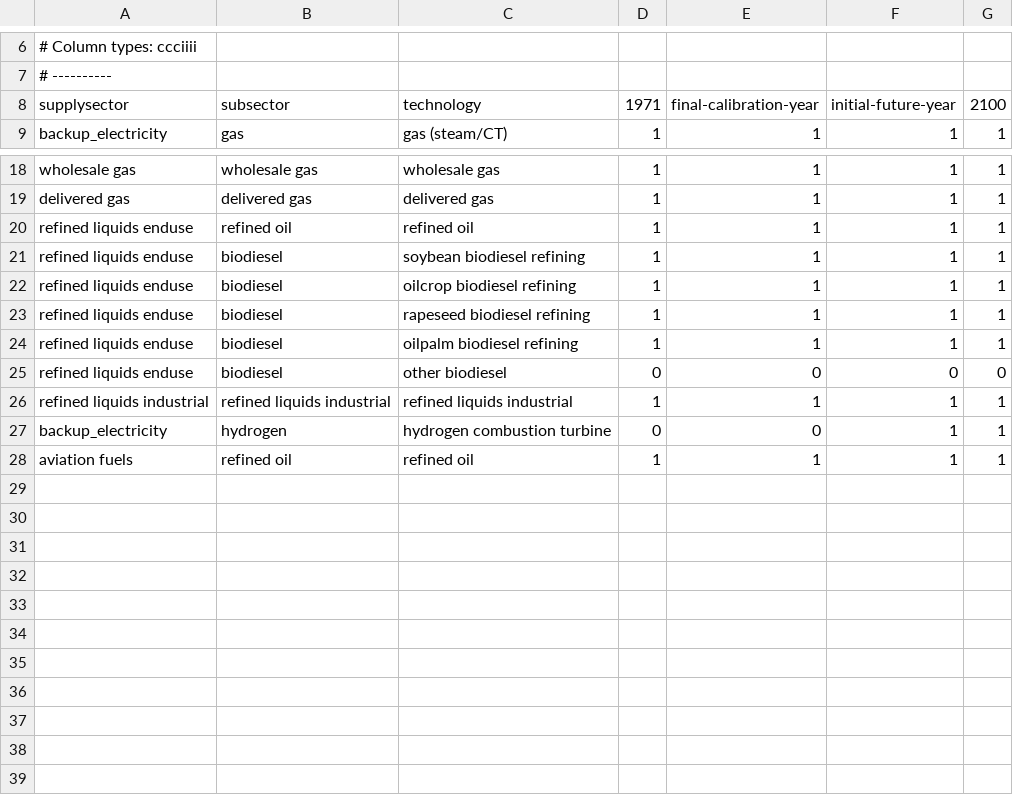
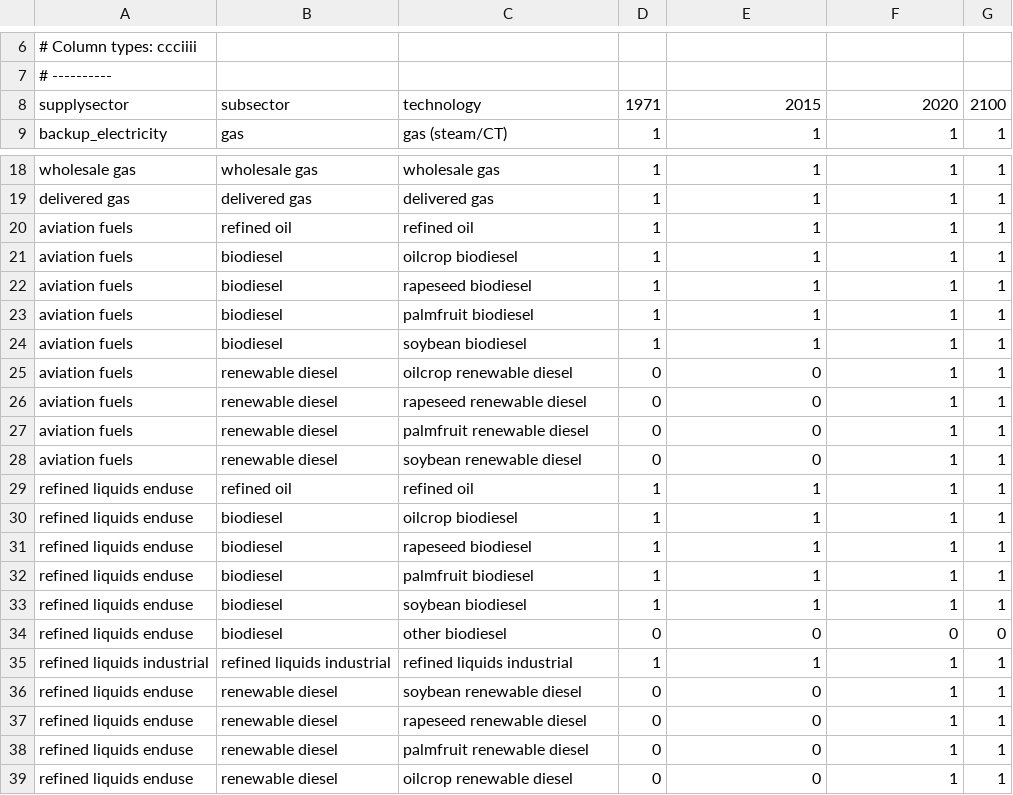
Before and after one commit to marideeweber/gcam-core, a CSV file: input/gcamdata/inst/extdata/energy/A26.globaltech_shrwt.csv, drawn as a sheet; only a part is shown, gaps mark what is left out.

```diff
--- a/input/gcamdata/inst/extdata/energy/A26.globaltech_shrwt.csv
+++ b/input/gcamdata/inst/extdata/energy/A26.globaltech_shrwt.csv
@@ -7,3 +7,3 @@
 # ----------
-supplysector,subsector,technology,1971,final-calibration-year,initial-future-year,2100
+supplysector,subsector,technology,1971,2015,2020,2100
 backup_electricity,gas,gas (steam/CT),1,1,1,1
@@ -19,10 +19,21 @@ wholesale gas,wholesale gas,wholesale gas,1,1,1,1
 delivered gas,delivered gas,delivered gas,1,1,1,1
+aviation fuels,refined oil,refined oil,1,1,1,1
+aviation fuels,biodiesel,oilcrop biodiesel,1,1,1,1
+aviation fuels,biodiesel,rapeseed biodiesel,1,1,1,1
+aviation fuels,biodiesel,palmfruit biodiesel,1,1,1,1
+aviation fuels,biodiesel,soybean biodiesel,1,1,1,1
+aviation fuels,renewable diesel,oilcrop renewable diesel,0,0,1,1
+aviation fuels,renewable diesel,rapeseed renewable diesel,0,0,1,1
+aviation fuels,renewable diesel,palmfruit renewable diesel,0,0,1,1
+aviation fuels,renewable diesel,soybean renewable diesel,0,0,1,1
 refined liquids enduse,refined oil,refined oil,1,1,1,1
-refined liquids enduse,biodiesel,soybean biodiesel refining,1,1,1,1
-refined liquids enduse,biodiesel,oilcrop biodiesel refining,1,1,1,1
-refined liquids enduse,biodiesel,rapeseed biodiesel refining,1,1,1,1
-refined liquids enduse,biodiesel,oilpalm biodiesel refining,1,1,1,1
+refined liquids enduse,biodiesel,oilcrop biodiesel,1,1,1,1
+refined liquids enduse,biodiesel,rapeseed biodiesel,1,1,1,1
+refined liquids enduse,biodiesel,palmfruit biodiesel,1,1,1,1
+refined liquids enduse,biodiesel,soybean biodiesel,1,1,1,1
 refined liquids enduse,biodiesel,other biodiesel,0,0,0,0
 refined liquids industrial,refined liquids industrial,refined liquids industrial,1,1,1,1
-backup_electricity,hydrogen,hydrogen combustion turbine,0,0,1,1
-aviation fuels,refined oil,refined oil,1,1,1,1
+refined liquids enduse,renewable diesel,soybean renewable diesel,0,0,1,1
+refined liquids enduse,renewable diesel,rapeseed renewable diesel,0,0,1,1
+refined liquids enduse,renewable diesel,palmfruit renewable diesel,0,0,1,1
+refined liquids enduse,renewable diesel,oilcrop renewable diesel,0,0,1,1
```
Also changed, not shown: input/gcamdata/inst/extdata/energy/A26.globaltech_cost.csv, input/gcamdata/inst/extdata/energy/A26.globaltech_eff.csv, 4 other files.
